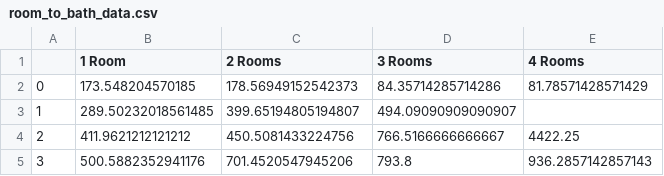
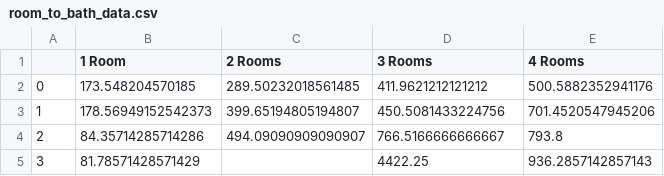
Before and after one commit to kyle8998/Optbnb, a CSV file: data/room_to_bath_data.csv, drawn as a sheet.

```diff
--- a/data/room_to_bath_data.csv
+++ b/data/room_to_bath_data.csv
@@ -1,5 +1,5 @@
 ,1 Room,2 Rooms,3 Rooms,4 Rooms
-0,173.548204570185,178.56949152542373,84.35714285714286,81.78571428571429
-1,289.50232018561485,399.65194805194807,494.09090909090907,
-2,411.9621212121212,450.5081433224756,766.5166666666667,4422.25
-3,500.5882352941176,701.4520547945206,793.8,936.2857142857143
+0,173.548204570185,289.50232018561485,411.9621212121212,500.5882352941176
+1,178.56949152542373,399.65194805194807,450.5081433224756,701.4520547945206
+2,84.35714285714286,494.09090909090907,766.5166666666667,793.8
+3,81.78571428571429,,4422.25,936.2857142857143
```
Also changed, not shown: 6 other files.
